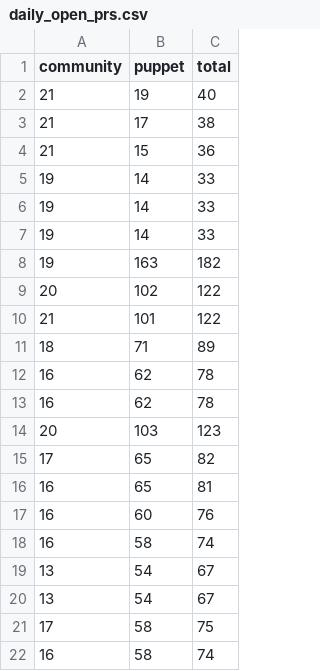
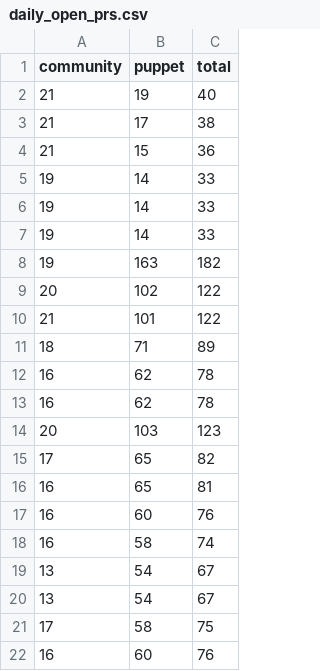
Before and after one commit to terrorizer1980/community_management, a CSV file: docs/daily_open_prs.csv, drawn as a sheet.

```diff
--- a/docs/daily_open_prs.csv
+++ b/docs/daily_open_prs.csv
@@ -21,2 +21,2 @@ community,puppet,total
 17,58,75
-16,58,74
+16,60,76
```
Also changed, not shown: 13 other files.
